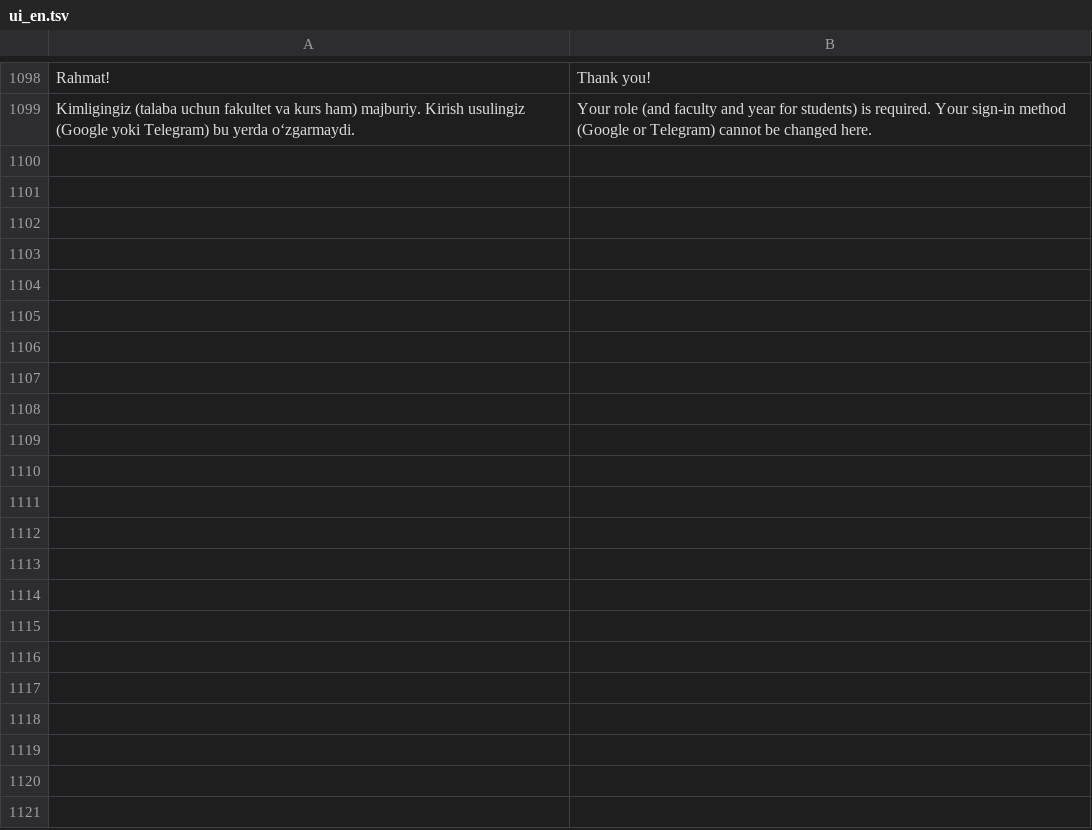
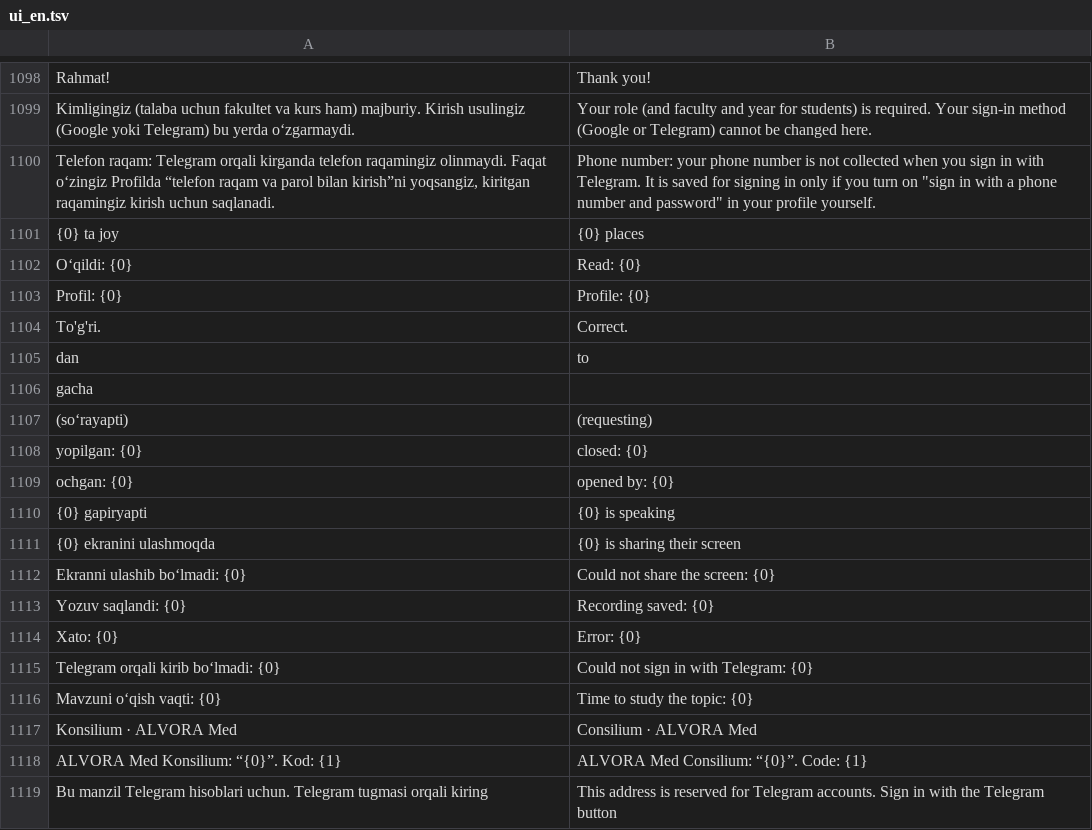
Before and after one commit to A380032/MedAtlas-, a TSV file: tools/i18n/ui_en.tsv, drawn as a sheet; only a part is shown, gaps mark what is left out; the diff covers the shown part only; the diff names each change by its address in the sheet, - before the commit and + after, or states it on an @@ line.

```diff
--- a/tools/i18n/ui_en.tsv
+++ b/tools/i18n/ui_en.tsv
+row 1100: Telefon raqam: Telegram orqali kirganda telefon raqamingiz olinmaydi. Faqat o‘zingiz Profilda “telefon raqam va parol bilan kirish”ni yoqsangiz, kiritgan raqamingiz kirish uchun saqlanadi. | Phone number: your phone number is not collected when you sign in with Telegram. It is saved for signing in only if you turn on "sign in with a phone number and password" in your profile yourself.
+row 1101: {0} ta joy | {0} places
+row 1102: O‘qildi: {0} | Read: {0}
+row 1103: Profil: {0} | Profile: {0}
+row 1104: To'g'ri. | Correct.
+row 1105: dan | to
+row 1106: gacha
+row 1107: (so‘rayapti) | (requesting)
+row 1108: yopilgan: {0} | closed: {0}
+row 1109: ochgan: {0} | opened by: {0}
+row 1110: {0} gapiryapti | {0} is speaking
+row 1111: {0} ekranini ulashmoqda | {0} is sharing their screen
+row 1112: Ekranni ulashib bo‘lmadi: {0} | Could not share the screen: {0}
+row 1113: Yozuv saqlandi: {0} | Recording saved: {0}
+row 1114: Xato: {0} | Error: {0}
+row 1115: Telegram orqali kirib bo‘lmadi: {0} | Could not sign in with Telegram: {0}
+row 1116: Mavzuni o‘qish vaqti: {0} | Time to study the topic: {0}
+row 1117: Konsilium · ALVORA Med | Consilium · ALVORA Med
+row 1118: ALVORA Med Konsilium: “{0}”. Kod: {1} | ALVORA Med Consilium: “{0}”. Code: {1}
+row 1119: Bu manzil Telegram hisoblari uchun. Telegram tugmasi orqali kiring | This address is reserved for Telegram accounts. Sign in with the Telegram button
```
Also changed, not shown: 39 added rows, 1 removed row and 21 edited cells elsewhere in this file, 16 other files.
